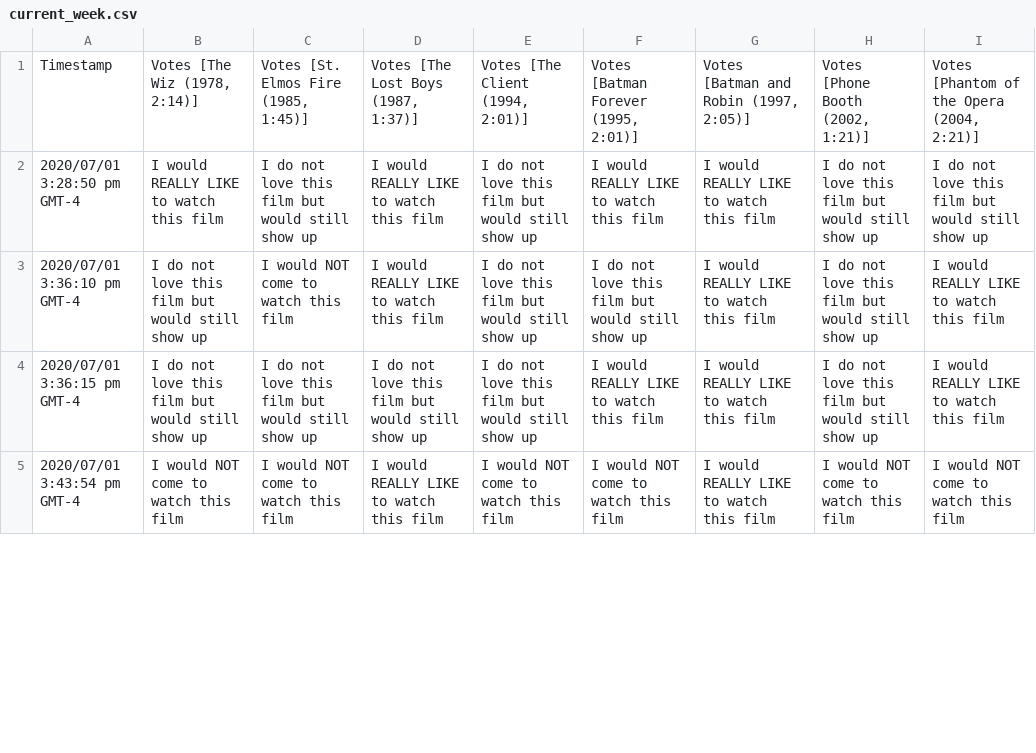
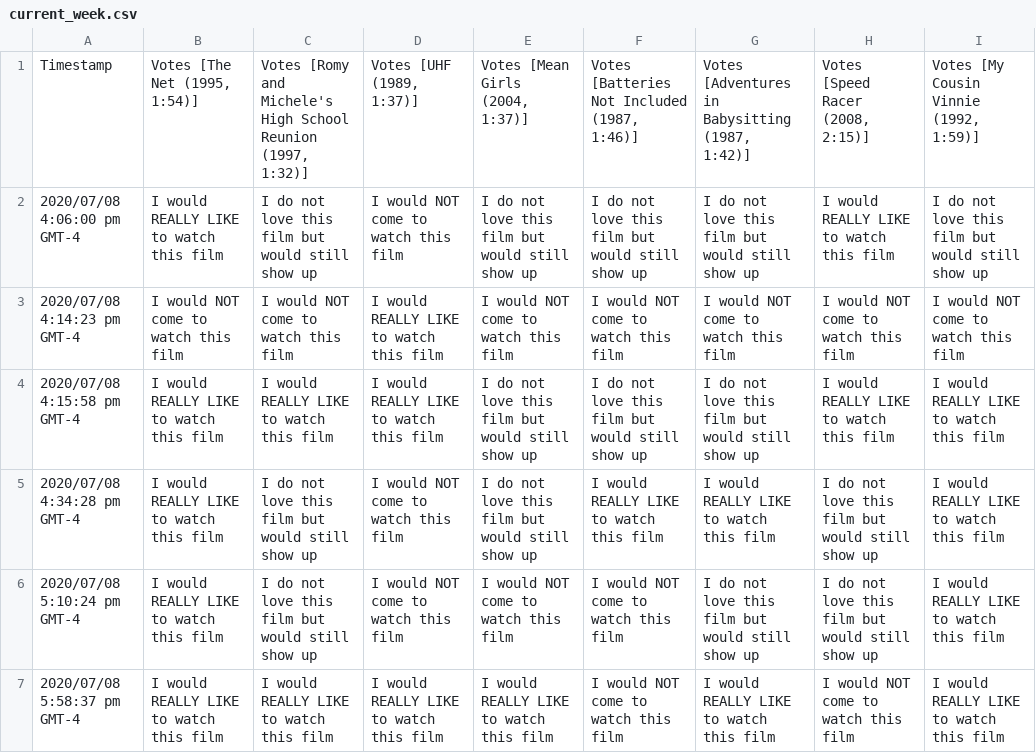
Before and after one commit to JCSzamosi/MovieNight, a CSV file: data/current_week.csv, drawn as a sheet; only a part is shown; the diff covers the shown part only.

```diff
--- a/data/current_week.csv
+++ b/data/current_week.csv
@@ -1,5 +1,7 @@
-"Timestamp","Votes [The Wiz (1978, 2:14)]","Votes [St. Elmos Fire (1985, 1:45)]","Votes [The Lost Boys (1987, 1:37)]","Votes [The Client (1994, 2:01)]","Votes [Batman Forever (1995, 2:01)]","Votes [Batman and Robin (1997, 2:05)]","Votes [Phone Booth (2002, 1:21)]","Votes [Phantom of the Opera (2004, 2:21)]"
-"2020/07/01 3:28:50 pm GMT-4","I would REALLY LIKE to watch this film","I do not love this film but would still show up","I would REALLY LIKE to watch this film","I do not love this film but would still show up","I would REALLY LIKE to watch this film","I would REALLY LIKE to watch this film","I do not love this film but would still show up","I do not love this film but would still show up"
-"2020/07/01 3:36:10 pm GMT-4","I do not love this film but would still show up","I would NOT come to watch this film","I would REALLY LIKE to watch this film","I do not love this film but would still show up","I do not love this film but would still show up","I would REALLY LIKE to watch this film","I do not love this film but would still show up","I would REALLY LIKE to watch this film"
-"2020/07/01 3:36:15 pm GMT-4","I do not love this film but would still show up","I do not love this film but would still show up","I do not love this film but would still show up","I do not love this film but would still show up","I would REALLY LIKE to watch this film","I would REALLY LIKE to watch this film","I do not love this film but would still show up","I would REALLY LIKE to watch this film"
-"2020/07/01 3:43:54 pm GMT-4","I would NOT come to watch this film","I would NOT come to watch this film","I would REALLY LIKE to watch this film","I would NOT come to watch this film","I would NOT come to watch this film","I would REALLY LIKE to watch this film","I would NOT come to watch this film","I would NOT come to watch this film"
+"Timestamp","Votes [The Net (1995, 1:54)]","Votes [Romy and Michele's High School Reunion (1997, 1:32)]","Votes [UHF (1989, 1:37)]","Votes [Mean Girls (2004, 1:37)]","Votes [Batteries Not Included (1987, 1:46)]","Votes [Adventures in Babysitting (1987, 1:42)]","Votes [Speed Racer (2008, 2:15)]","Votes [My Cousin Vinnie (1992, 1:59)]"
+"2020/07/08 4:06:00 pm GMT-4","I would REALLY LIKE to watch this film","I do not love this film but would still show up","I would NOT come to watch this film","I do not love this film but would still show up","I do not love this film but would still show up","I do not love this film but would still show up","I would REALLY LIKE to watch this film","I do not love this film but would still show up"
+"2020/07/08 4:14:23 pm GMT-4","I would NOT come to watch this film","I would NOT come to watch this film","I would REALLY LIKE to watch this film","I would NOT come to watch this film","I would NOT come to watch this film","I would NOT come to watch this film","I would NOT come to watch this film","I would NOT come to watch this film"
+"2020/07/08 4:15:58 pm GMT-4","I would REALLY LIKE to watch this film","I would REALLY LIKE to watch this film","I would REALLY LIKE to watch this film","I do not love this film but would still show up","I do not love this film but would still show up","I do not love this film but would still show up","I would REALLY LIKE to watch this film","I would REALLY LIKE to watch this film"
+"2020/07/08 4:34:28 pm GMT-4","I would REALLY LIKE to watch this film","I do not love this film but would still show up","I would NOT come to watch this film","I do not love this film but would still show up","I would REALLY LIKE to watch this film","I would REALLY LIKE to watch this film","I do not love this film but would still show up","I would REALLY LIKE to watch this film"
+"2020/07/08 5:10:24 pm GMT-4","I would REALLY LIKE to watch this film","I do not love this film but would still show up","I would NOT come to watch this film","I would NOT come to watch this film","I would NOT come to watch this film","I do not love this film but would still show up","I do not love this film but would still show up","I would REALLY LIKE to watch this film"
+"2020/07/08 5:58:37 pm GMT-4","I would REALLY LIKE to watch this film","I would REALLY LIKE to watch this film","I would REALLY LIKE to watch this film","I would REALLY LIKE to watch this film","I would NOT come to watch this film","I would REALLY LIKE to watch this film","I would NOT come to watch this film","I would REALLY LIKE to watch this film"
```
Also changed, not shown: 4 added rows, 2 removed rows and 26 edited cells elsewhere in this file, data/current_movies.csv, 6 other files.
